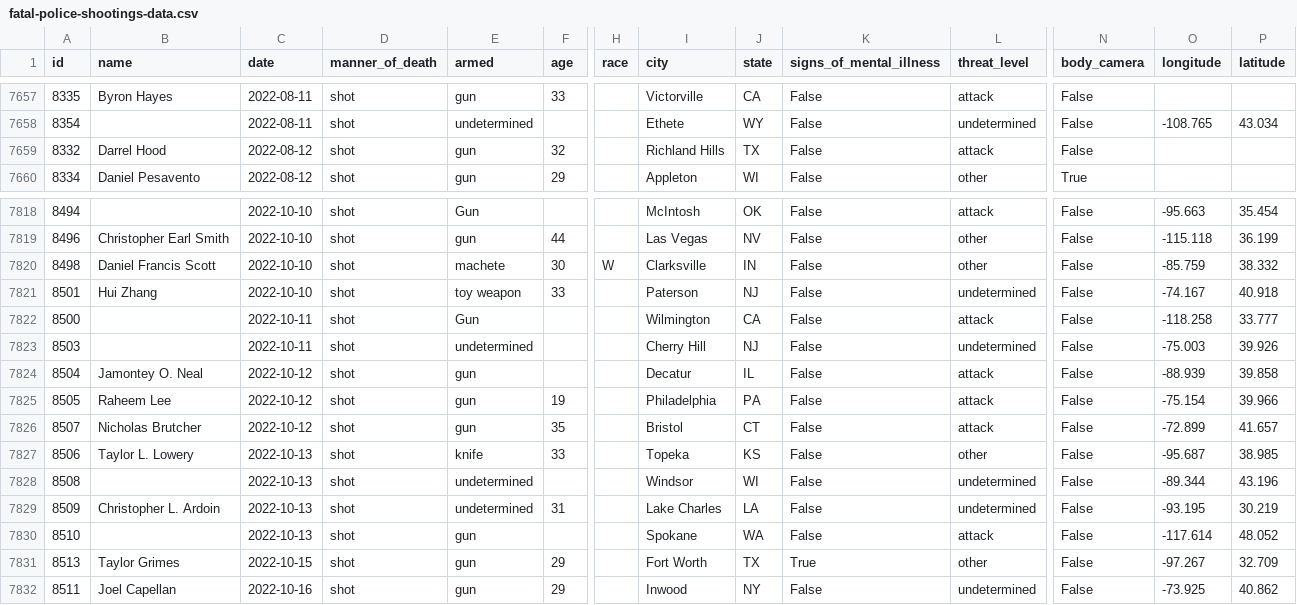
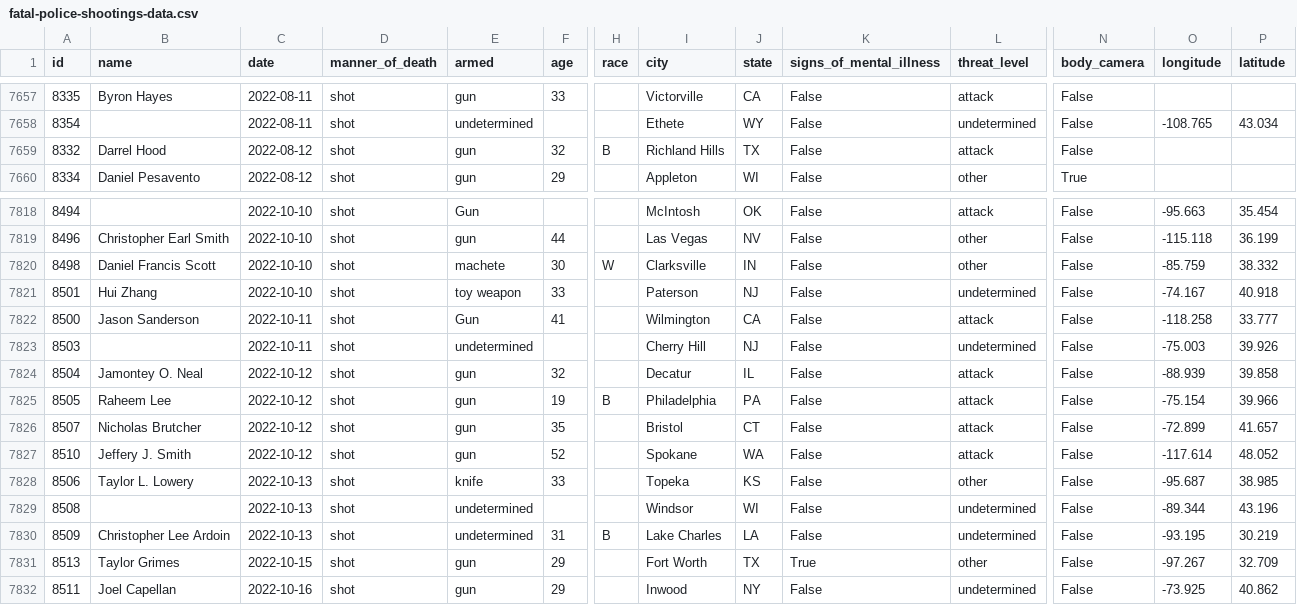
Before and after one commit to washingtonpost/data-police-shootings, a CSV file: fatal-police-shootings-data.csv, drawn as a sheet; only a part is shown, gaps mark what is left out; removed rows and columns are numbered as before the commit, all else as after; rows hold the shown columns only; the diff names each change by its address in the sheet, - before the commit and + after, or states it on an @@ line.

Commit message:
7867 people have been shot and killed by police since Jan. 1, 2015.

```diff
--- a/fatal-police-shootings-data.csv
+++ b/fatal-police-shootings-data.csv
-H7659 (race): (empty)
+H7659 (race): B
-B7822 (name): (empty)
+B7822 (name): Jason Sanderson
-F7822 (age): (empty)
+F7822 (age): 41
-F7824 (age): (empty)
+F7824 (age): 32
-H7825 (race): (empty)
+H7825 (race): B
+row 7827: 8510 | Jeffery J. Smith | 2022-10-12 | shot | gun | 52 |  | Spokane | WA | False | attack | False | -117.614 | 48.052
-B7830 (name): Christopher L. Ardoin
+B7830 (name): Christopher Lee Ardoin
-H7830 (race): (empty)
+H7830 (race): B
-row 7830: 8510 |  | 2022-10-13 | shot | gun |  |  | Spokane | WA | False | attack | False | -117.614 | 48.052
```
